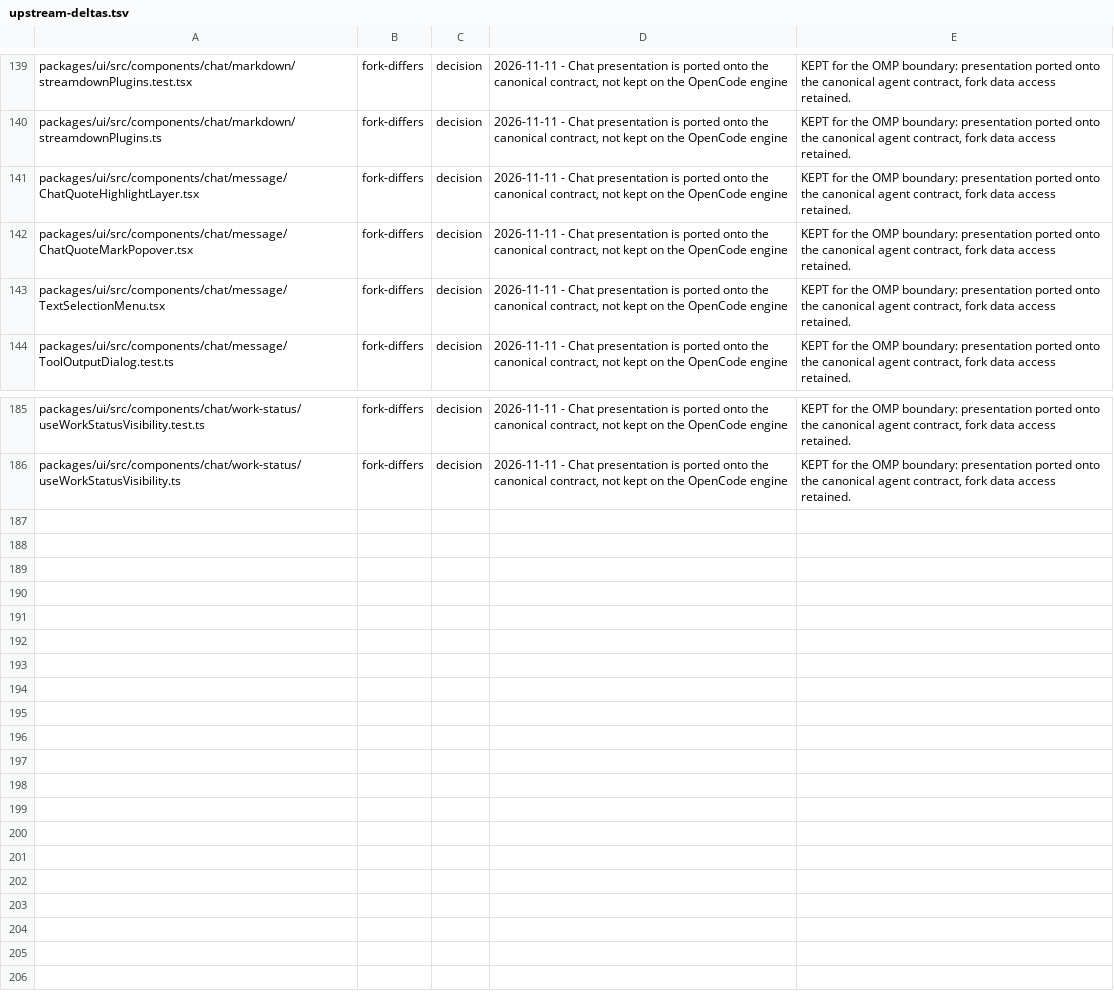
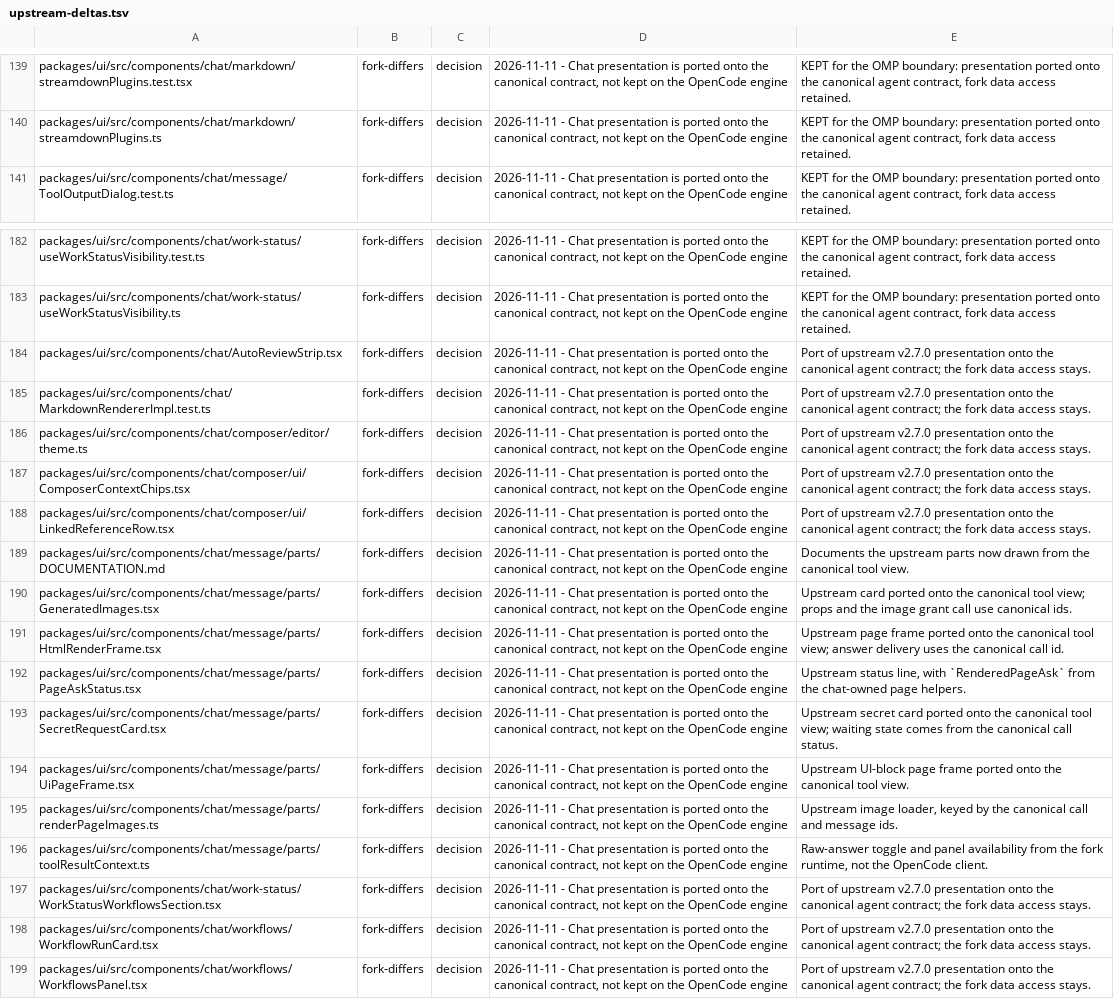
Before and after one commit to Shizuku-Yume/ohpichamber-dev, a TSV file: .workflow/upstream-deltas.tsv, drawn as a sheet; only a part is shown, gaps mark what is left out.

Commit message:
merge(upstream v2.7.0): adopt the composer surface and the canonical auto-review selectors
Take upstream's oc-surface-floating/oc-composer-sheen composer box, and read
the auto-review store through its fork selectors instead of the removed
OpenCode-era fields.

```diff
--- a/.workflow/upstream-deltas.tsv
+++ b/.workflow/upstream-deltas.tsv
@@ -140,5 +140,2 @@ packages/ui/src/components/chat/markdown/streamdownPlugins.test.tsx	fork-differs
 packages/ui/src/components/chat/markdown/streamdownPlugins.ts	fork-differs	decision	2026-11-11 - Chat presentation is ported onto the canonical contract, not kept on the OpenCode engine	KEPT for the OMP boundary: presentation ported onto the canonical agent contract, fork data access retained.
-packages/ui/src/components/chat/message/ChatQuoteHighlightLayer.tsx	fork-differs	decision	2026-11-11 - Chat presentation is ported onto the canonical contract, not kept on the OpenCode engine	KEPT for the OMP boundary: presentation ported onto the canonical agent contract, fork data access retained.
-packages/ui/src/components/chat/message/ChatQuoteMarkPopover.tsx	fork-differs	decision	2026-11-11 - Chat presentation is ported onto the canonical contract, not kept on the OpenCode engine	KEPT for the OMP boundary: presentation ported onto the canonical agent contract, fork data access retained.
-packages/ui/src/components/chat/message/TextSelectionMenu.tsx	fork-differs	decision	2026-11-11 - Chat presentation is ported onto the canonical contract, not kept on the OpenCode engine	KEPT for the OMP boundary: presentation ported onto the canonical agent contract, fork data access retained.
 packages/ui/src/components/chat/message/ToolOutputDialog.test.ts	fork-differs	decision	2026-11-11 - Chat presentation is ported onto the canonical contract, not kept on the OpenCode engine	KEPT for the OMP boundary: presentation ported onto the canonical agent contract, fork data access retained.
@@ -186 +183,17 @@ packages/ui/src/components/chat/work-status/useWorkStatusVisibility.test.ts	fork
 packages/ui/src/components/chat/work-status/useWorkStatusVisibility.ts	fork-differs	decision	2026-11-11 - Chat presentation is ported onto the canonical contract, not kept on the OpenCode engine	KEPT for the OMP boundary: presentation ported onto the canonical agent contract, fork data access retained.
+packages/ui/src/components/chat/AutoReviewStrip.tsx	fork-differs	decision	2026-11-11 - Chat presentation is ported onto the canonical contract, not kept on the OpenCode engine	Port of upstream v2.7.0 presentation onto the canonical agent contract; the fork data access stays.
+packages/ui/src/components/chat/MarkdownRendererImpl.test.ts	fork-differs	decision	2026-11-11 - Chat presentation is ported onto the canonical contract, not kept on the OpenCode engine	Port of upstream v2.7.0 presentation onto the canonical agent contract; the fork data access stays.
+packages/ui/src/components/chat/composer/editor/theme.ts	fork-differs	decision	2026-11-11 - Chat presentation is ported onto the canonical contract, not kept on the OpenCode engine	Port of upstream v2.7.0 presentation onto the canonical agent contract; the fork data access stays.
+packages/ui/src/components/chat/composer/ui/ComposerContextChips.tsx	fork-differs	decision	2026-11-11 - Chat presentation is ported onto the canonical contract, not kept on the OpenCode engine	Port of upstream v2.7.0 presentation onto the canonical agent contract; the fork data access stays.
+packages/ui/src/components/chat/composer/ui/LinkedReferenceRow.tsx	fork-differs	decision	2026-11-11 - Chat presentation is ported onto the canonical contract, not kept on the OpenCode engine	Port of upstream v2.7.0 presentation onto the canonical agent contract; the fork data access stays.
+packages/ui/src/components/chat/message/parts/DOCUMENTATION.md	fork-differs	decision	2026-11-11 - Chat presentation is ported onto the canonical contract, not kept on the OpenCode engine	Documents the upstream parts now drawn from the canonical tool view.
+packages/ui/src/components/chat/message/parts/GeneratedImages.tsx	fork-differs	decision	2026-11-11 - Chat presentation is ported onto the canonical contract, not kept on the OpenCode engine	Upstream card ported onto the canonical tool view; props and the image grant call use canonical ids.
+packages/ui/src/components/chat/message/parts/HtmlRenderFrame.tsx	fork-differs	decision	2026-11-11 - Chat presentation is ported onto the canonical contract, not kept on the OpenCode engine	Upstream page frame ported onto the canonical tool view; answer delivery uses the canonical call id.
+packages/ui/src/components/chat/message/parts/PageAskStatus.tsx	fork-differs	decision	2026-11-11 - Chat presentation is ported onto the canonical contract, not kept on the OpenCode engine	Upstream status line, with `RenderedPageAsk` from the chat-owned page helpers.
+packages/ui/src/components/chat/message/parts/SecretRequestCard.tsx	fork-differs	decision	2026-11-11 - Chat presentation is ported onto the canonical contract, not kept on the OpenCode engine	Upstream secret card ported onto the canonical tool view; waiting state comes from the canonical call status.
+packages/ui/src/components/chat/message/parts/UiPageFrame.tsx	fork-differs	decision	2026-11-11 - Chat presentation is ported onto the canonical contract, not kept on the OpenCode engine	Upstream UI-block page frame ported onto the canonical tool view.
+packages/ui/src/components/chat/message/parts/renderPageImages.ts	fork-differs	decision	2026-11-11 - Chat presentation is ported onto the canonical contract, not kept on the OpenCode engine	Upstream image loader, keyed by the canonical call and message ids.
+packages/ui/src/components/chat/message/parts/toolResultContext.ts	fork-differs	decision	2026-11-11 - Chat presentation is ported onto the canonical contract, not kept on the OpenCode engine	Raw-answer toggle and panel availability from the fork runtime, not the OpenCode client.
+packages/ui/src/components/chat/work-status/WorkStatusWorkflowsSection.tsx	fork-differs	decision	2026-11-11 - Chat presentation is ported onto the canonical contract, not kept on the OpenCode engine	Port of upstream v2.7.0 presentation onto the canonical agent contract; the fork data access stays.
+packages/ui/src/components/chat/workflows/WorkflowRunCard.tsx	fork-differs	decision	2026-11-11 - Chat presentation is ported onto the canonical contract, not kept on the OpenCode engine	Port of upstream v2.7.0 presentation onto the canonical agent contract; the fork data access stays.
+packages/ui/src/components/chat/workflows/WorkflowsPanel.tsx	fork-differs	decision	2026-11-11 - Chat presentation is ported onto the canonical contract, not kept on the OpenCode engine	Port of upstream v2.7.0 presentation onto the canonical agent contract; the fork data access stays.
```
Also changed, not shown: 5 other files.
